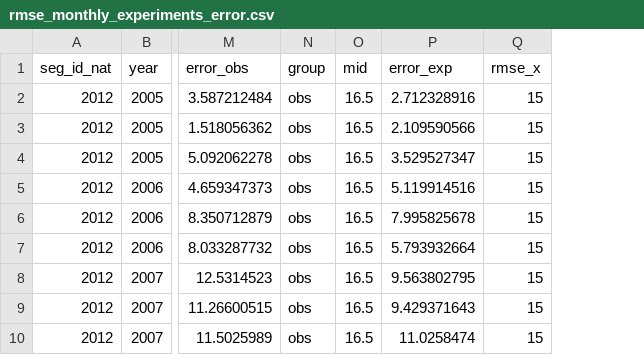
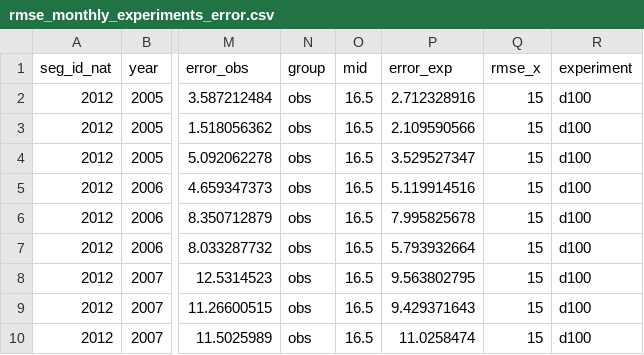
Before and after one commit to DOI-USGS/temperature-prediction, a CSV file: public/data/rmse_monthly_experiments_error.csv, drawn as a sheet; only a part is shown, gaps mark what is left out; the diff names each change by its address in the sheet, - before the commit and + after, or states it on an @@ line.

Commit message:
initiate rmse color change earlier

```diff
--- a/public/data/rmse_monthly_experiments_error.csv
+++ b/public/data/rmse_monthly_experiments_error.csv
+column R (experiment), rows 2-10: all d100
```
Also changed, not shown: 2 other files.
